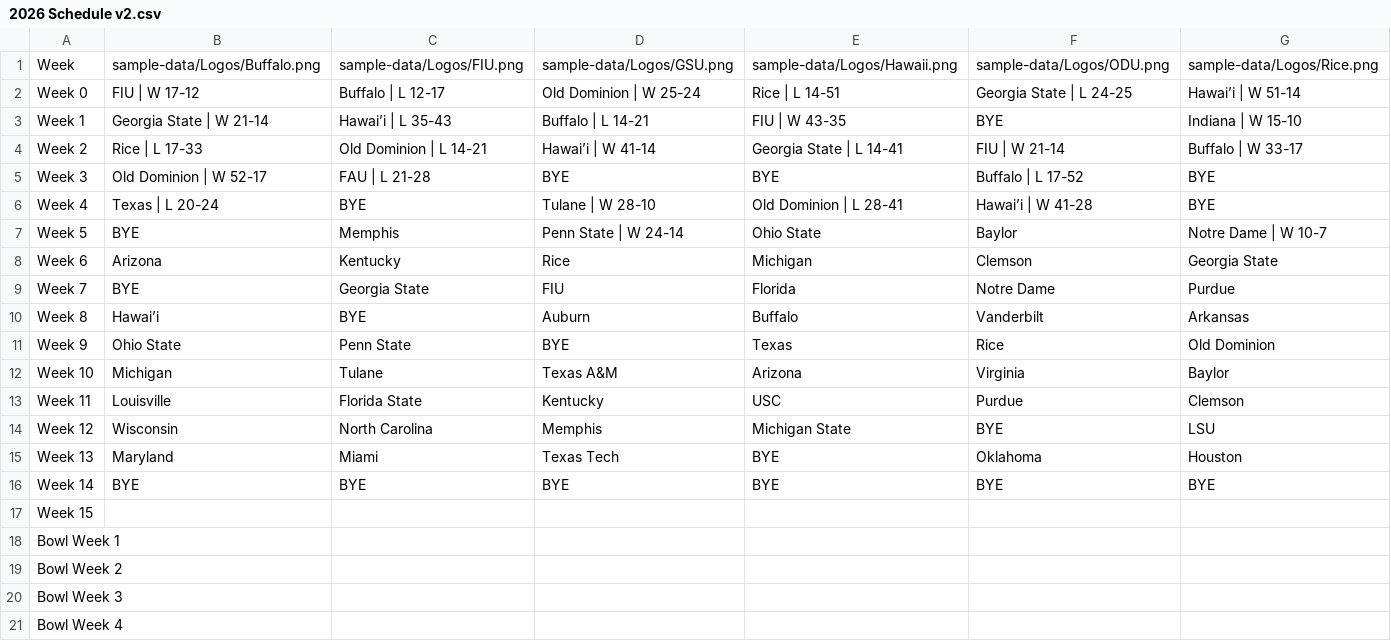
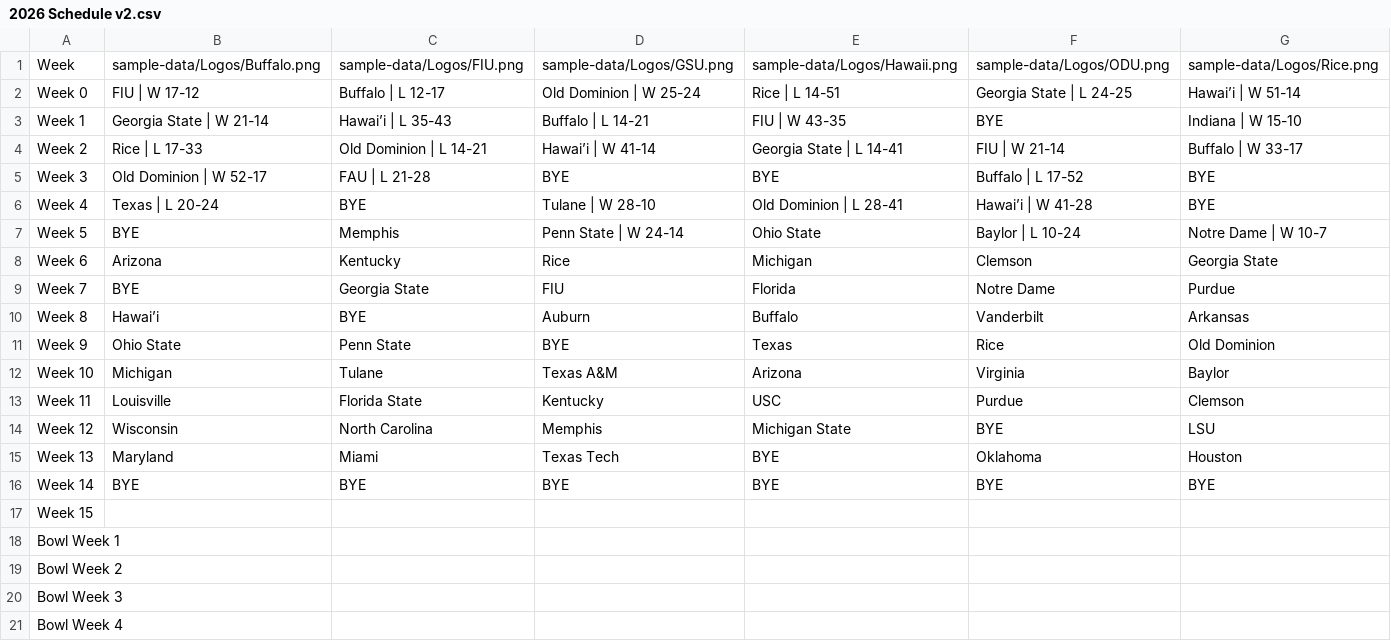
Before and after one commit to albasta961/thedynasty, a CSV file: public/sample-data/2026 Schedule v2.csv, drawn as a sheet.

Commit message:
Update CSV data files

```diff
--- a/public/sample-data/2026 Schedule v2.csv
+++ b/public/sample-data/2026 Schedule v2.csv
@@ -6,3 +6,3 @@ Week 3,Old Dominion | W 52-17,FAU | L 21-28,BYE,BYE,Buffalo | L 17-52,BYE
 Week 4,Texas | L 20-24,BYE,Tulane | W 28-10,Old Dominion | L 28-41,Hawai’i | W 41-28,BYE
-Week 5,BYE,Memphis,Penn State | W 24-14,Ohio State,Baylor,Notre Dame | W 10-7
+Week 5,BYE,Memphis,Penn State | W 24-14,Ohio State,Baylor | L 10-24,Notre Dame | W 10-7
 Week 6,Arizona,Kentucky,Rice,Michigan,Clemson,Georgia State
```
Also changed, not shown: public/sample-data/2026 Records.csv.
